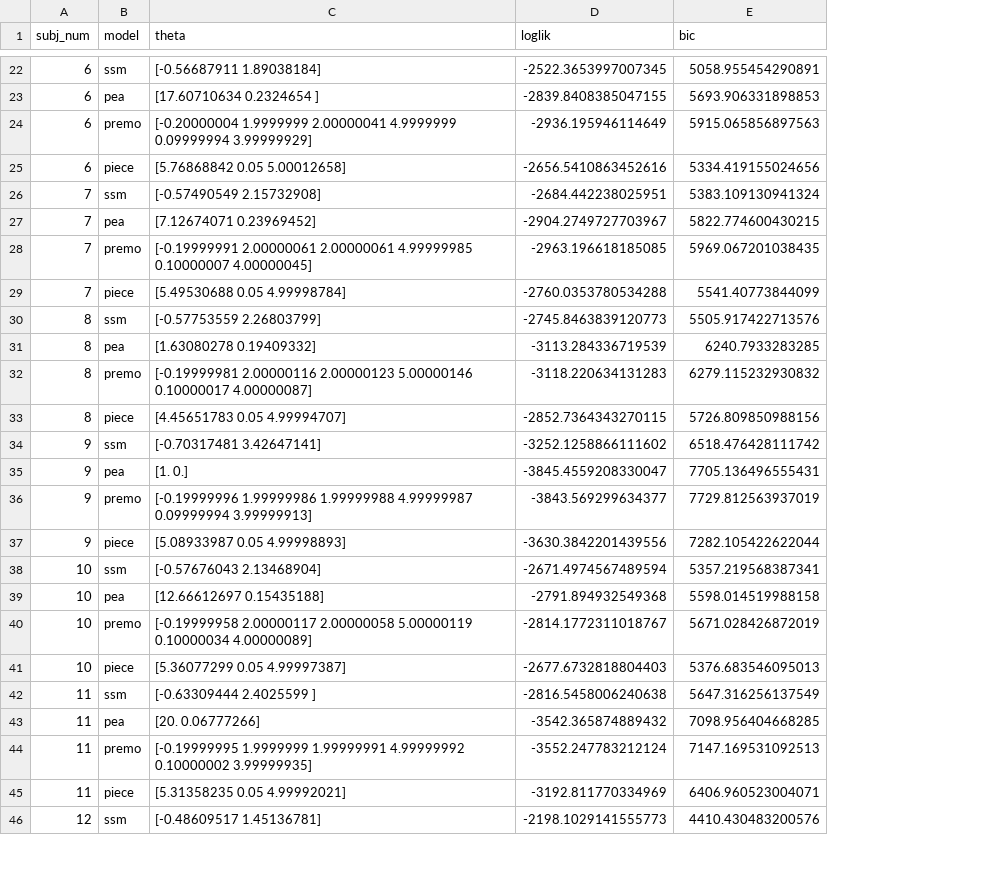
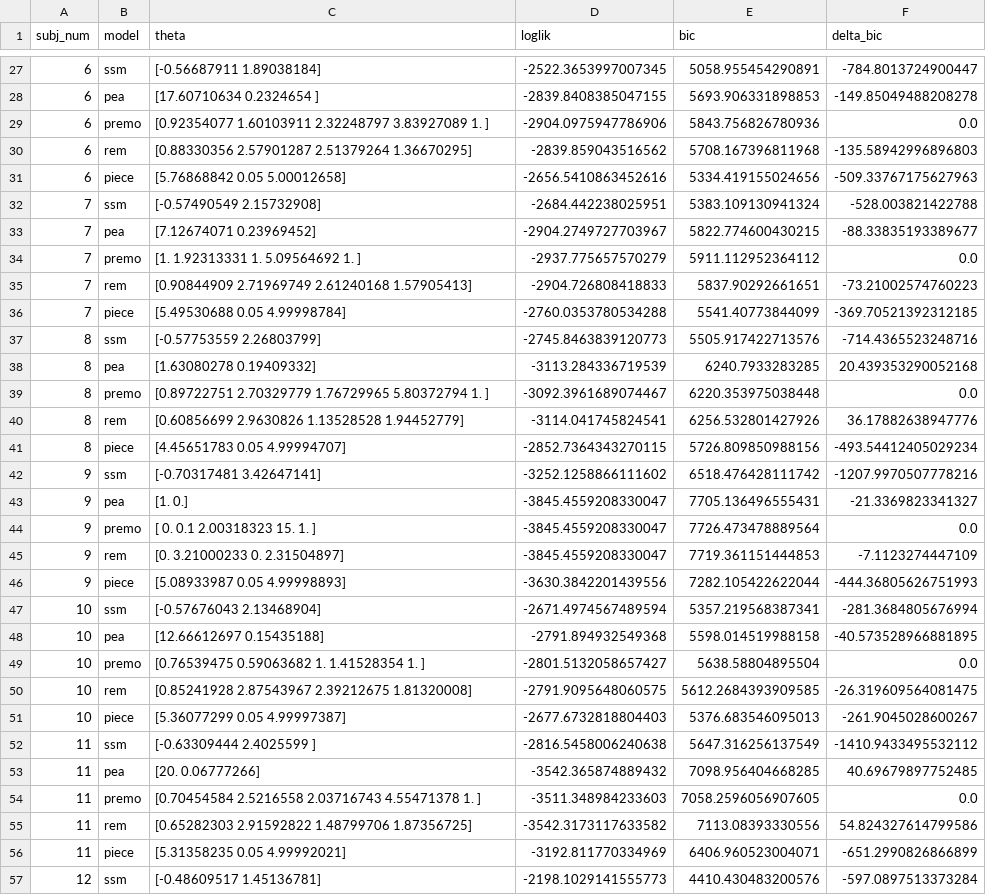
Before and after one commit to ccmlab-ubc/ige-ege, a CSV file: experiment-1/results/params_mle.csv, drawn as a sheet; only a part is shown, gaps mark what is left out; addresses are those after the commit; the diff covers the shown part only; the diff names each change by its address in the sheet, - before the commit and + after, or states it on an @@ line.

```diff
--- a/experiment-1/results/params_mle.csv
+++ b/experiment-1/results/params_mle.csv
+column F (delta_bic), rows 27-29: -784.8013724900447 | -149.85049488208278 | 0.0; rows 31-34: -509.33767175627963 | -528.003821422788 | -88.33835193389677 | 0.0; rows 36-39: -369.70521392312185 | -714.4365523248716 | 20.439353290052168 | 0.0; rows 41-44: -493.54412405029234 | -1207.9970507778216 | -21.3369823341327 | 0.0; rows 46-49: -444.36805626751993 | -281.3684805676994 | -40.573528966881895 | 0.0; rows 51-54: -261.9045028600267 | -1410.9433495532112 | 40.69679897752485 | 0.0; rows 56-57: -651.2990826866899 | -597.0897513373284
-C29 (theta): [-0.20000004 1.9999999 2.00000041 4.9999999 0.09999994 3.99999929]
+C29 (theta): [0.92354077 1.60103911 2.32248797 3.83927089 1. ]
-D29 (loglik): -2936.195946114649
+D29 (loglik): -2904.0975947786906
-E29 (bic): 5915.065856897563
+E29 (bic): 5843.756826780936
+row 30: 6 | rem | [0.88330356 2.57901287 2.51379264 1.36670295] | -2839.859043516562 | 5708.167396811968 | -135.58942996896803
-C34 (theta): [-0.19999991 2.00000061 2.00000061 4.99999985 0.10000007 4.00000045]
+C34 (theta): [1. 1.92313331 1. 5.09564692 1. ]
-D34 (loglik): -2963.196618185085
+D34 (loglik): -2937.775657570279
-E34 (bic): 5969.067201038435
+E34 (bic): 5911.112952364112
+row 35: 7 | rem | [0.90844909 2.71969749 2.61240168 1.57905413] | -2904.726808418833 | 5837.90292661651 | -73.21002574760223
-C39 (theta): [-0.19999981 2.00000116 2.00000123 5.00000146 0.10000017 4.00000087]
+C39 (theta): [0.89722751 2.70329779 1.76729965 5.80372794 1. ]
-D39 (loglik): -3118.220634131283
+D39 (loglik): -3092.3961689074467
-E39 (bic): 6279.115232930832
+E39 (bic): 6220.353975038448
+row 40: 8 | rem | [0.60856699 2.9630826 1.13528528 1.94452779] | -3114.041745824541 | 6256.532801427926 | 36.17882638947776
-C44 (theta): [-0.19999996 1.99999986 1.99999988 4.99999987 0.09999994 3.99999913]
+C44 (theta): [ 0. 0.1 2.00318323 15. 1. ]
-D44 (loglik): -3843.569299634377
+D44 (loglik): -3845.4559208330047
-E44 (bic): 7729.812563937019
+E44 (bic): 7726.473478889564
+row 45: 9 | rem | [0. 3.21000233 0. 2.31504897] | -3845.4559208330047 | 7719.361151444853 | -7.1123274447109
-C49 (theta): [-0.19999958 2.00000117 2.00000058 5.00000119 0.10000034 4.00000089]
+C49 (theta): [0.76539475 0.59063682 1. 1.41528354 1. ]
-D49 (loglik): -2814.1772311018767
+D49 (loglik): -2801.5132058657427
-E49 (bic): 5671.028426872019
+E49 (bic): 5638.58804895504
+row 50: 10 | rem | [0.85241928 2.87543967 2.39212675 1.81320008] | -2791.9095648060575 | 5612.2684393909585 | -26.319609564081475
-C54 (theta): [-0.19999995 1.9999999 1.99999991 4.99999992 0.10000002 3.99999935]
+C54 (theta): [0.70454584 2.5216558 2.03716743 4.55471378 1. ]
-D54 (loglik): -3552.247783212124
+D54 (loglik): -3511.348984233603
-E54 (bic): 7147.169531092513
+E54 (bic): 7058.2596056907605
+row 55: 11 | rem | [0.65282303 2.91592822 1.48799706 1.87356725] | -3542.3173117633582 | 7113.08393330556 | 54.824327614799586
```
Also changed, not shown: 10 added rows and 30 edited cells elsewhere in this file, 27 other files.
